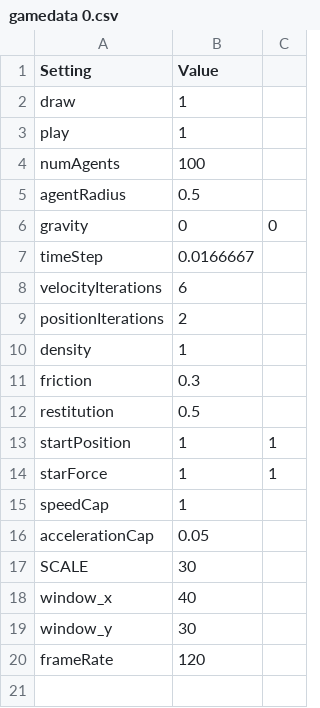
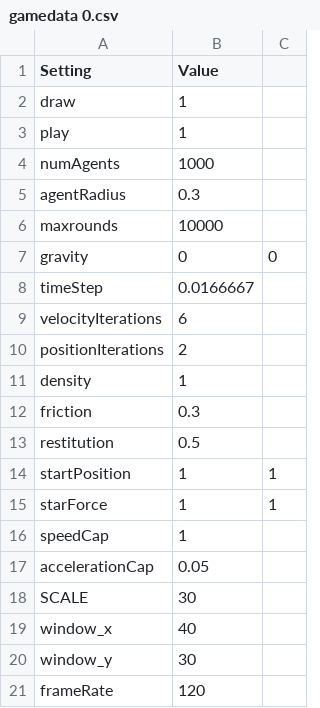
Before and after one commit to Boland-Unfug/Thesis, a CSV file: Data/gamedata 0.csv, drawn as a sheet.

```diff
--- a/Data/gamedata 0.csv
+++ b/Data/gamedata 0.csv
@@ -3,4 +3,5 @@ draw, 1
 play, 1
-numAgents, 100
-agentRadius, 0.5
+numAgents, 1000
+agentRadius, 0.3
+maxrounds,10000
 gravity, 0,0
```
Also changed, not shown: 20 other files.
